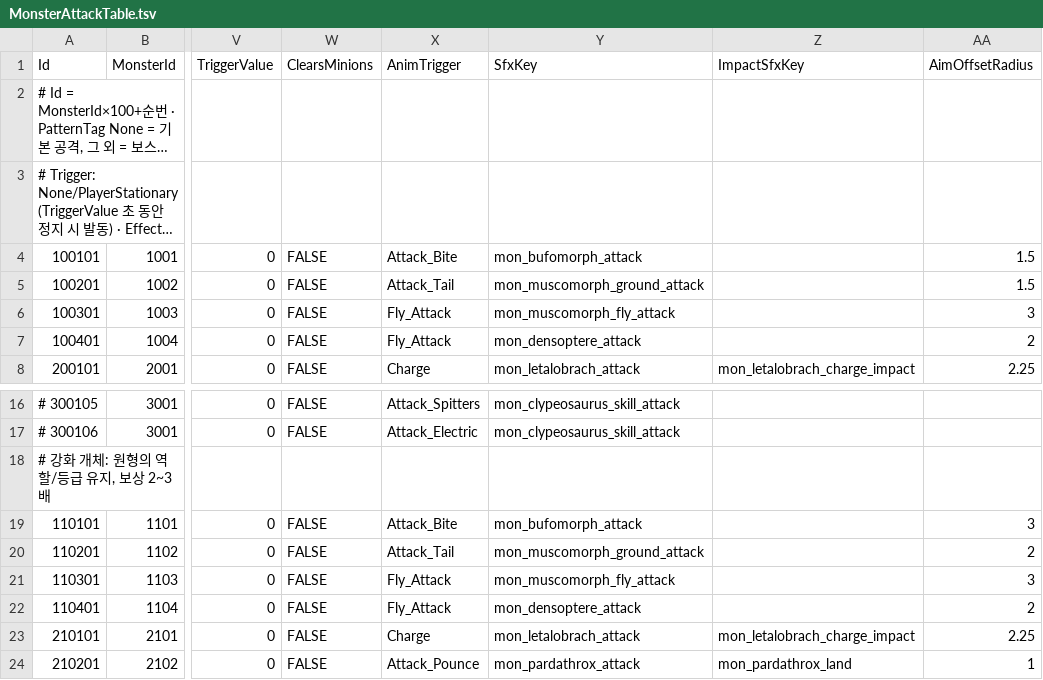
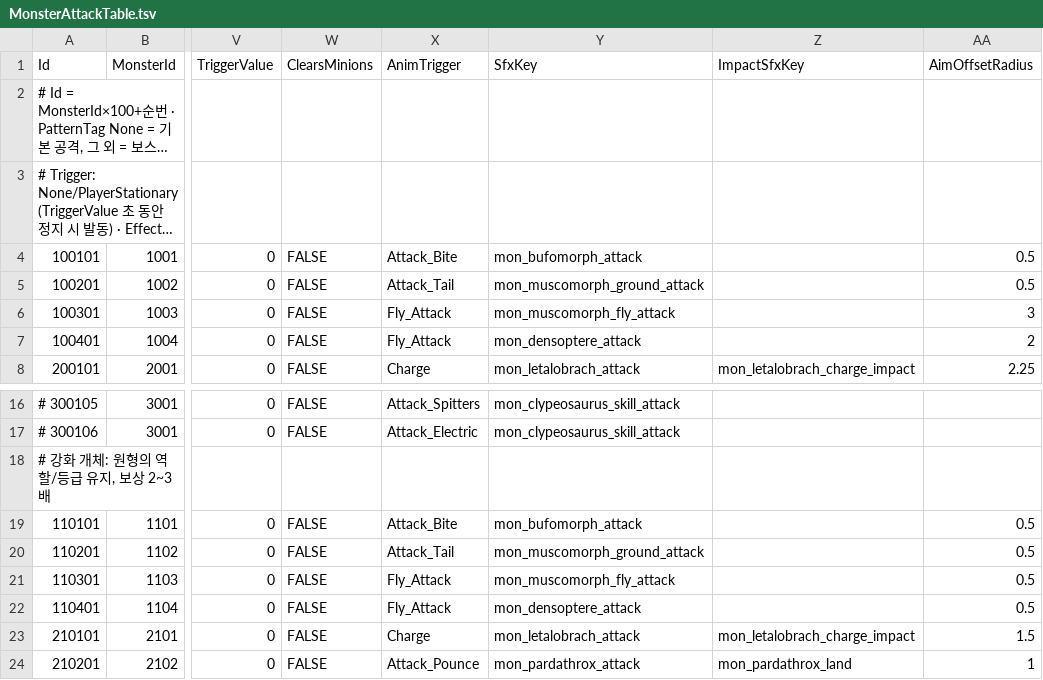
Before and after one commit to KooHoo-Dev/3rd_3D_1-3D-Project-team_even, a TSV file: Assets/StreamingAssets/Tables/MonsterAttackTable.tsv, drawn as a sheet; only a part is shown, gaps mark what is left out; long unchanged cells end in …; the diff names each change by its address in the sheet, - before the commit and + after, or states it on an @@ line.

```diff
--- a/Assets/StreamingAssets/Tables/MonsterAttackTable.tsv
+++ b/Assets/StreamingAssets/Tables/MonsterAttackTable.tsv
-AA4:AA5 (AimOffsetRadius): 1.5
+AA4:AA5 (AimOffsetRadius): 0.5
-AA19 (AimOffsetRadius): 3
+AA19 (AimOffsetRadius): 0.5
-AA20 (AimOffsetRadius): 2
+AA20 (AimOffsetRadius): 0.5
-AA21 (AimOffsetRadius): 3
+AA21 (AimOffsetRadius): 0.5
-AA22 (AimOffsetRadius): 2
+AA22 (AimOffsetRadius): 0.5
-AA23 (AimOffsetRadius): 2.25
+AA23 (AimOffsetRadius): 1.5
```
Also changed, not shown: Assets/StreamingAssets/Tables/MonsterTable.tsv, 16 other files.
